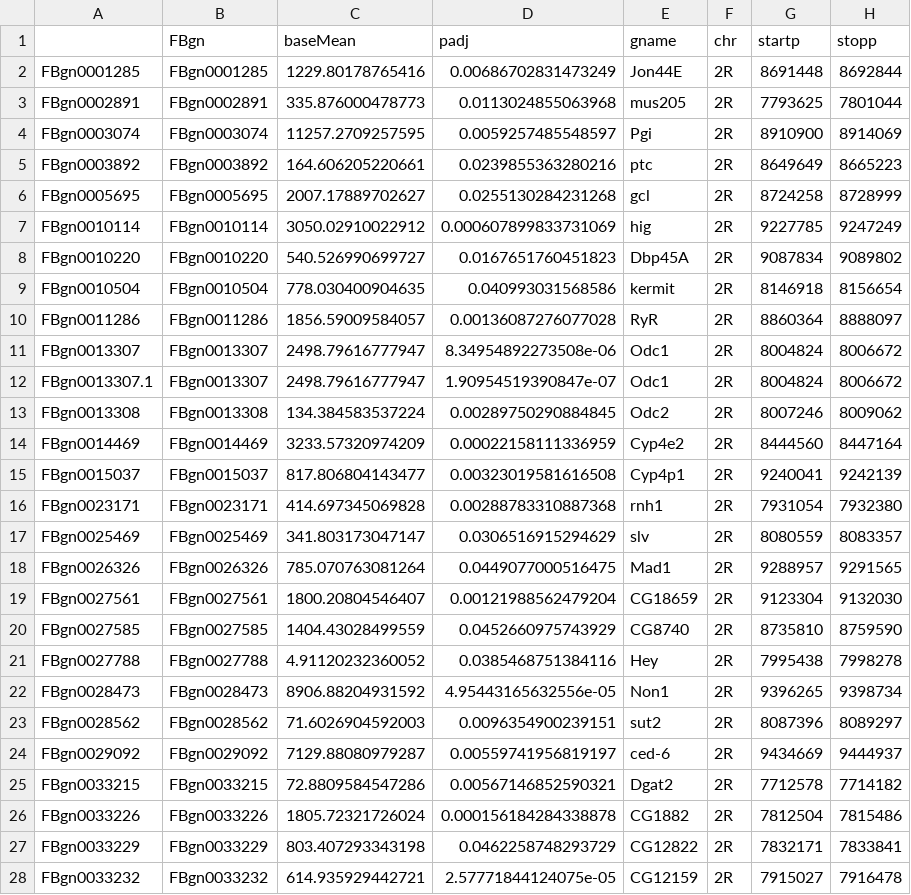
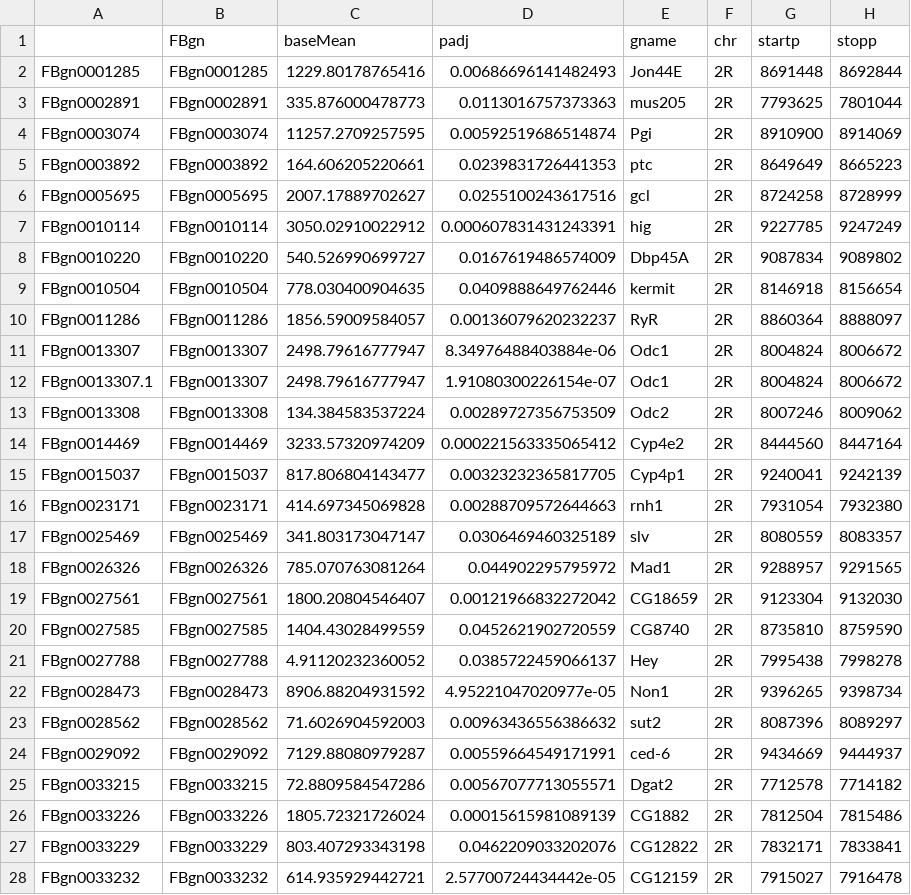
Before and after one commit to nochet/BasePop_RNAseq, a CSV file: base_pop/processed/DESEQ/DEG_QTL/all_diffExpr_underQTL.csv, drawn as a sheet; only a part is shown; the diff covers the shown part only; the diff names each change by its address in the sheet, - before the commit and + after, or states it on an @@ line.

```diff
--- a/base_pop/processed/DESEQ/DEG_QTL/all_diffExpr_underQTL.csv
+++ b/base_pop/processed/DESEQ/DEG_QTL/all_diffExpr_underQTL.csv
-D2 (padj): 0.00686702831473249
+D2 (padj): 0.00686696141482493
-D3 (padj): 0.0113024855063968
+D3 (padj): 0.0113016757373363
-D4 (padj): 0.0059257485548597
+D4 (padj): 0.00592519686514874
-D5 (padj): 0.0239855363280216
+D5 (padj): 0.0239831726441353
-D6 (padj): 0.0255130284231268
+D6 (padj): 0.0255100243617516
-D7 (padj): 0.000607899833731069
+D7 (padj): 0.000607831431243391
-D8 (padj): 0.0167651760451823
+D8 (padj): 0.0167619486574009
-D9 (padj): 0.040993031568586
+D9 (padj): 0.0409888649762446
-D10 (padj): 0.00136087276077028
+D10 (padj): 0.00136079620232237
-D11 (padj): 8.34954892273508e-06
+D11 (padj): 8.34976488403884e-06
-D12 (padj): 1.90954519390847e-07
+D12 (padj): 1.91080300226154e-07
-D13 (padj): 0.00289750290884845
+D13 (padj): 0.00289727356753509
-D14 (padj): 0.00022158111336959
+D14 (padj): 0.000221563335065412
-D15 (padj): 0.00323019581616508
+D15 (padj): 0.00323232365817705
-D16 (padj): 0.00288783310887368
+D16 (padj): 0.00288709572644663
-D17 (padj): 0.0306516915294629
+D17 (padj): 0.0306469460325189
-D18 (padj): 0.0449077000516475
+D18 (padj): 0.044902295795972
-D19 (padj): 0.00121988562479204
+D19 (padj): 0.00121966832272042
-D20 (padj): 0.0452660975743929
+D20 (padj): 0.0452621902720559
-D21 (padj): 0.0385468751384116
+D21 (padj): 0.0385722459066137
-D22 (padj): 4.95443165632556e-05
+D22 (padj): 4.95221047020977e-05
-D23 (padj): 0.0096354900239151
+D23 (padj): 0.00963436556386632
-D24 (padj): 0.00559741956819197
+D24 (padj): 0.00559664549171991
-D25 (padj): 0.00567146852590321
+D25 (padj): 0.00567077713055571
-D26 (padj): 0.000156184284338878
+D26 (padj): 0.00015615981089139
-D27 (padj): 0.0462258748293729
+D27 (padj): 0.0462209033202076
-D28 (padj): 2.57771844124075e-05
+D28 (padj): 2.57700724434442e-05
```
Also changed, not shown: 35 edited cells elsewhere in this file, base_pop/processed/DESEQ/Coexpression/modueleMembership.csv, base_pop/processed/DESEQ/DEG_QTL/qtl_degs.csv, 33 other files.
